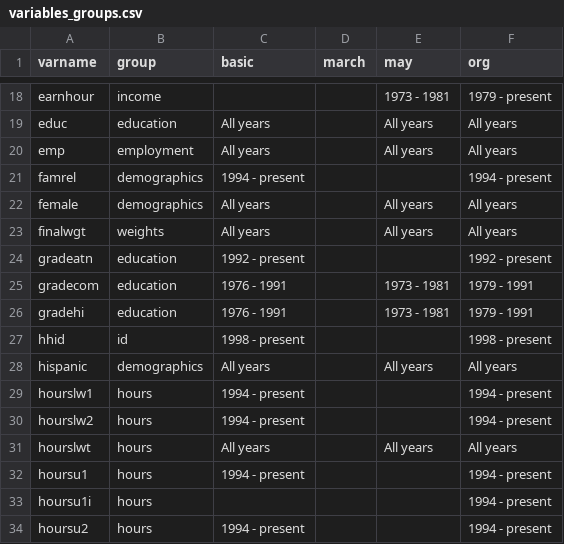
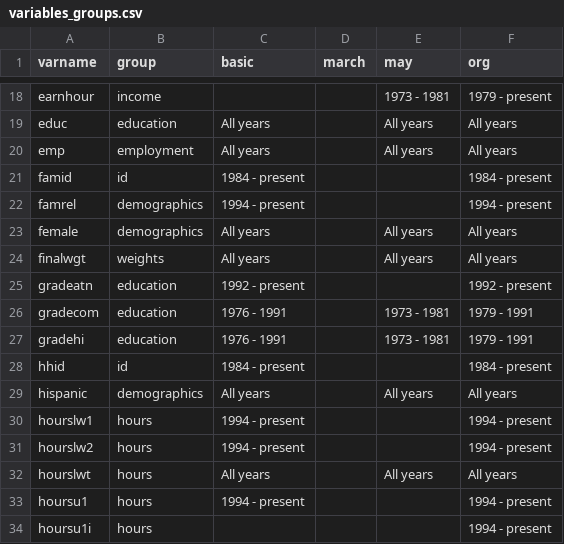
Before and after one commit to Economic/epiextracts, a CSV file: code/docs/variables_groups.csv, drawn as a sheet; only a part is shown, gaps mark what is left out; the shorter side is filled out with more unchanged rows.

Commit message:
add famid

```diff
--- a/code/docs/variables_groups.csv
+++ b/code/docs/variables_groups.csv
@@ -20,2 +20,3 @@ educ,education,"All years","","All years","All years"
 emp,employment,"All years","","All years","All years"
+famid,id,"1984 - present","","","1984 - present"
 famrel,demographics,"1994 - present","","","1994 - present"
@@ -26,3 +27,3 @@ gradecom,education,"1976 - 1991","","1973 - 1981","1979 - 1991"
 gradehi,education,"1976 - 1991","","1973 - 1981","1979 - 1991"
-hhid,id,"1998 - present","","","1998 - present"
+hhid,id,"1984 - present","","","1984 - present"
 hispanic,demographics,"All years","","All years","All years"
```
Also changed, not shown: 4 other files.
